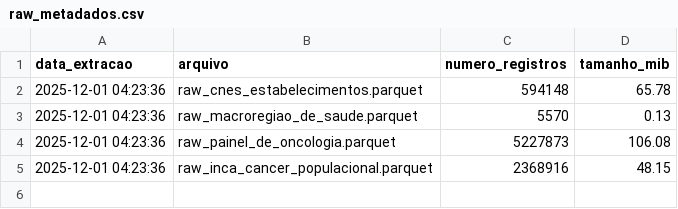
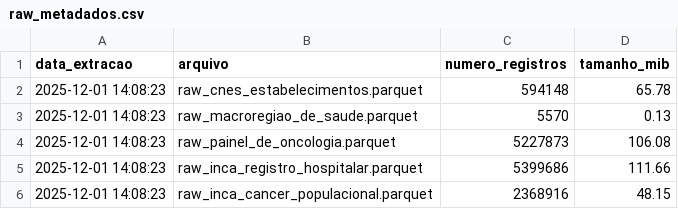
Before and after one commit to rafa-trindade/oncoped-360, a CSV file: data/raw/raw_metadados.csv, drawn as a sheet.

```diff
--- a/data/raw/raw_metadados.csv
+++ b/data/raw/raw_metadados.csv
@@ -1,5 +1,6 @@
 data_extracao,arquivo,numero_registros,tamanho_mib
-2025-12-01 04:23:36,raw_cnes_estabelecimentos.parquet,594148,65.78
-2025-12-01 04:23:36,raw_macroregiao_de_saude.parquet,5570,0.13
-2025-12-01 04:23:36,raw_painel_de_oncologia.parquet,5227873,106.08
-2025-12-01 04:23:36,raw_inca_cancer_populacional.parquet,2368916,48.15
+2025-12-01 14:08:23,raw_cnes_estabelecimentos.parquet,594148,65.78
+2025-12-01 14:08:23,raw_macroregiao_de_saude.parquet,5570,0.13
+2025-12-01 14:08:23,raw_painel_de_oncologia.parquet,5227873,106.08
+2025-12-01 14:08:23,raw_inca_registro_hospitalar.parquet,5399686,111.66
+2025-12-01 14:08:23,raw_inca_cancer_populacional.parquet,2368916,48.15
```
Also changed, not shown: 1 other file.
